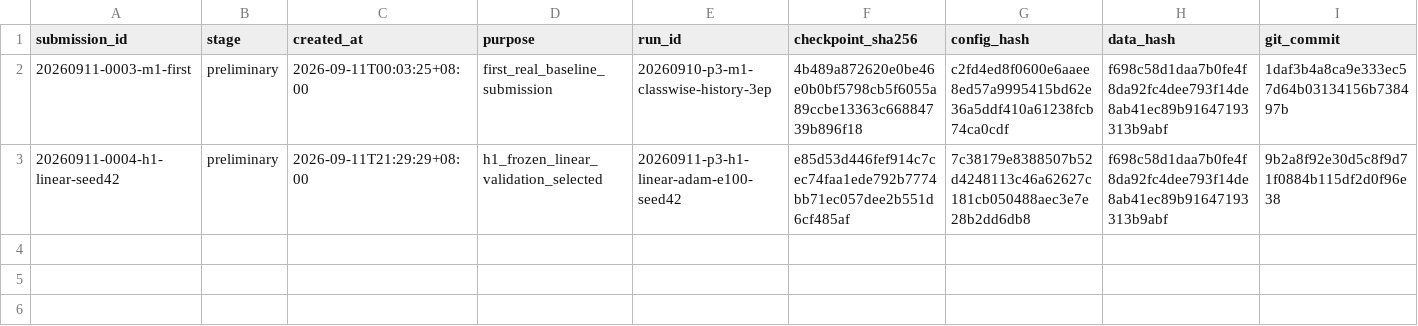
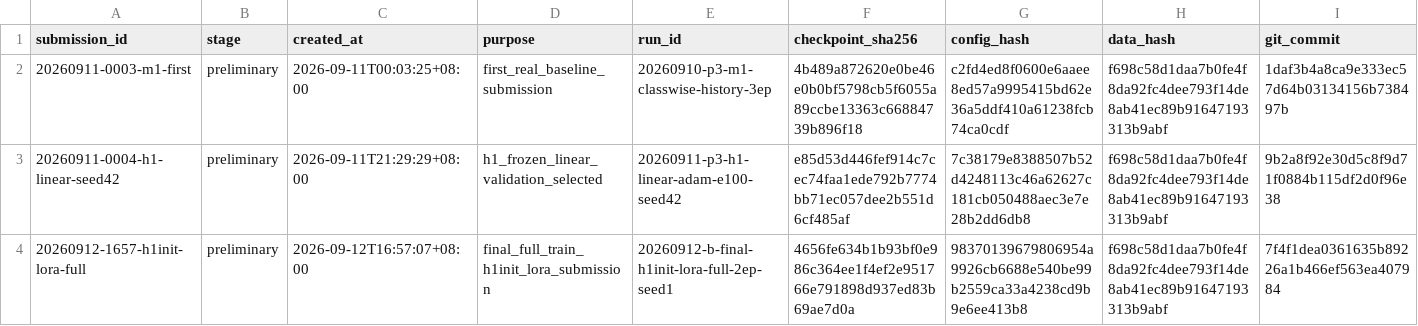
Before and after one commit to JRZ1018/AIC-2026-track1, a CSV file: submissions/ledger.csv, drawn as a sheet; only a part is shown; rows hold the shown columns only; the diff names each change by its address in the sheet, - before the commit and + after, or states it on an @@ line.

Commit message:
docs(submission): record final H1 LoRA package

```diff
--- a/submissions/ledger.csv
+++ b/submissions/ledger.csv
+row 4: 20260912-1657-h1init-lora-full | preliminary | 2026-09-12T16:57:07+08:00 | final_full_train_h1init_lora_submission | 20260912-b-final-h1init-lora-full-2ep-seed1 | 4656fe634b1b93bf0e986c364ee1f4ef2e951766e791898d937ed83b69ae7d0a | 98370139679806954a9926cb6688e540be99b2559ca33a4238cd9b9e6ee413b8 | f698c58d1daa7b0fe4f8da92fc4dee793f14de8ab41ec89b91647193313b9abf | 7f4f1dea0361635b89226a1b466ef563ea407984
```
Also changed, not shown: 3 other files.
